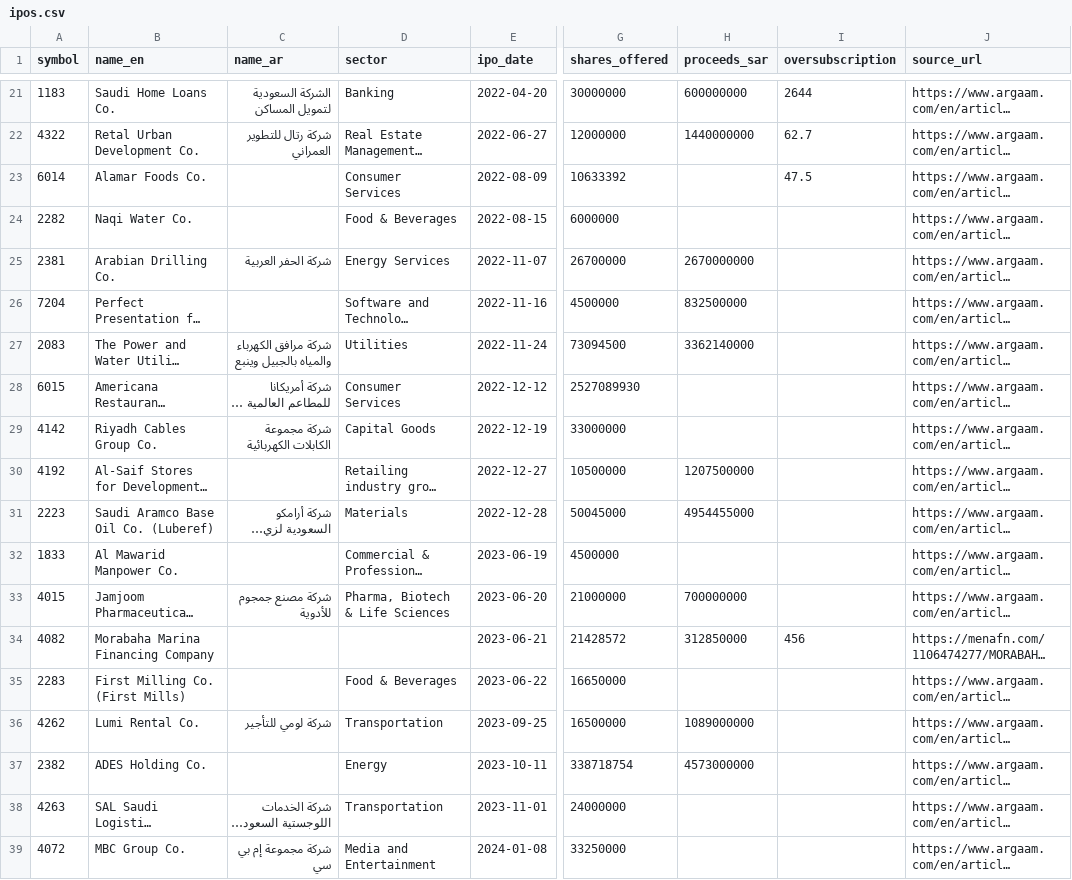
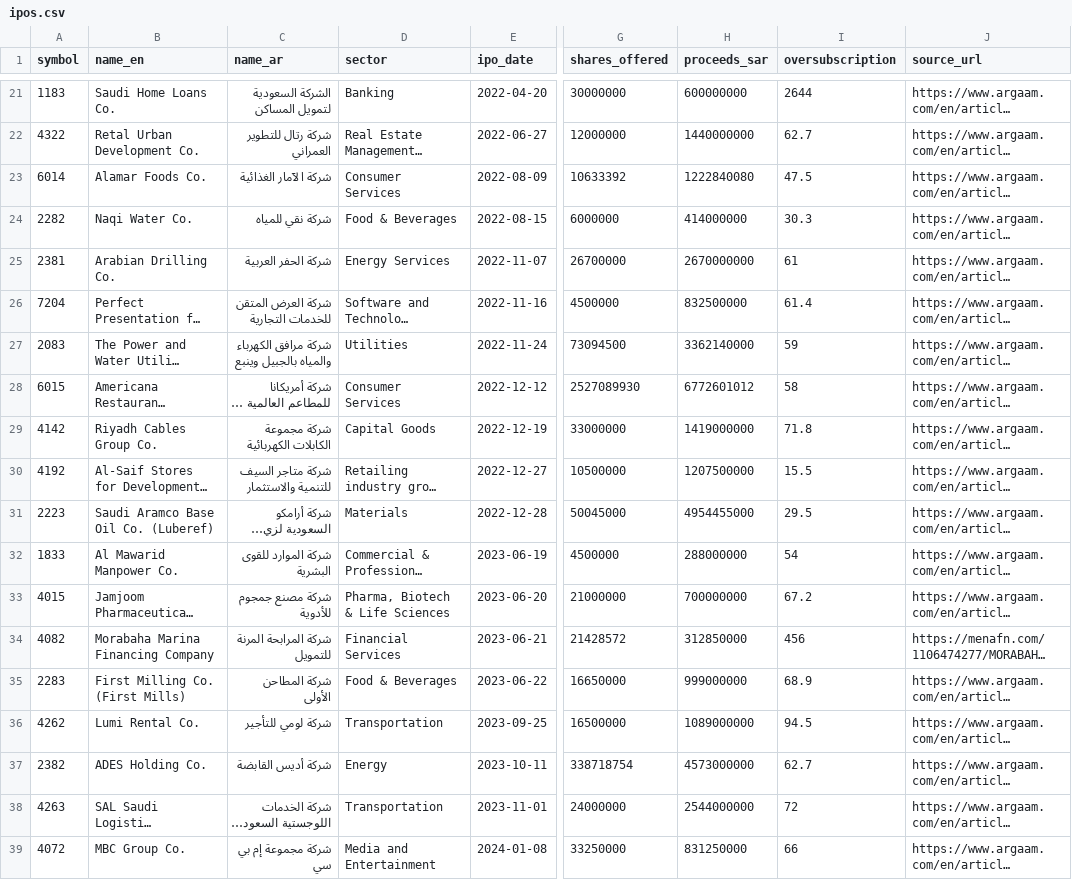
Before and after one commit to kkoma99999/saudiIPO, a CSV file: data/ipos.csv, drawn as a sheet; only a part is shown, gaps mark what is left out; long unchanged cells end in …; the diff covers the shown part only; the diff names each change by its address in the sheet, - before the commit and + after, or states it on an @@ line.

```diff
--- a/data/ipos.csv
+++ b/data/ipos.csv
-C23 (name_ar): (empty)
+C23 (name_ar): شركة الآمار الغذائية
-H23 (proceeds_sar): (empty)
+H23 (proceeds_sar): 1222840080
-C24 (name_ar): (empty)
+C24 (name_ar): شركة نقي للمياه
-H24 (proceeds_sar): (empty)
+H24 (proceeds_sar): 414000000
-I24 (oversubscription): (empty)
+I24 (oversubscription): 30.3
-I25 (oversubscription): (empty)
+I25 (oversubscription): 61
-C26 (name_ar): (empty)
+C26 (name_ar): شركة العرض المتقن للخدمات التجارية
-I26 (oversubscription): (empty)
+I26 (oversubscription): 61.4
-I27 (oversubscription): (empty)
+I27 (oversubscription): 59
-H28 (proceeds_sar): (empty)
+H28 (proceeds_sar): 6772601012
-I28 (oversubscription): (empty)
+I28 (oversubscription): 58
-H29 (proceeds_sar): (empty)
+H29 (proceeds_sar): 1419000000
-I29 (oversubscription): (empty)
+I29 (oversubscription): 71.8
-C30 (name_ar): (empty)
+C30 (name_ar): شركة متاجر السيف للتنمية والاستثمار
-I30 (oversubscription): (empty)
+I30 (oversubscription): 15.5
-I31 (oversubscription): (empty)
+I31 (oversubscription): 29.5
-C32 (name_ar): (empty)
+C32 (name_ar): شركة الموارد للقوى البشرية
-H32 (proceeds_sar): (empty)
+H32 (proceeds_sar): 288000000
-I32 (oversubscription): (empty)
+I32 (oversubscription): 54
-I33 (oversubscription): (empty)
+I33 (oversubscription): 67.2
-C34 (name_ar): (empty)
+C34 (name_ar): شركة المرابحة المرنة للتمويل
-D34 (sector): (empty)
+D34 (sector): Financial Services
-C35 (name_ar): (empty)
+C35 (name_ar): شركة المطاحن الأولى
-H35 (proceeds_sar): (empty)
+H35 (proceeds_sar): 999000000
-I35 (oversubscription): (empty)
+I35 (oversubscription): 68.9
-I36 (oversubscription): (empty)
+I36 (oversubscription): 94.5
-C37 (name_ar): (empty)
+C37 (name_ar): شركة أديس القابضة
-I37 (oversubscription): (empty)
+I37 (oversubscription): 62.7
-H38 (proceeds_sar): (empty)
+H38 (proceeds_sar): 2544000000
-I38 (oversubscription): (empty)
+I38 (oversubscription): 72
-H39 (proceeds_sar): (empty)
+H39 (proceeds_sar): 831250000
-I39 (oversubscription): (empty)
+I39 (oversubscription): 66
```
Also changed, not shown: 93 edited cells elsewhere in this file, data/allocations.csv, data/nominal_values.csv, 14 other files.
